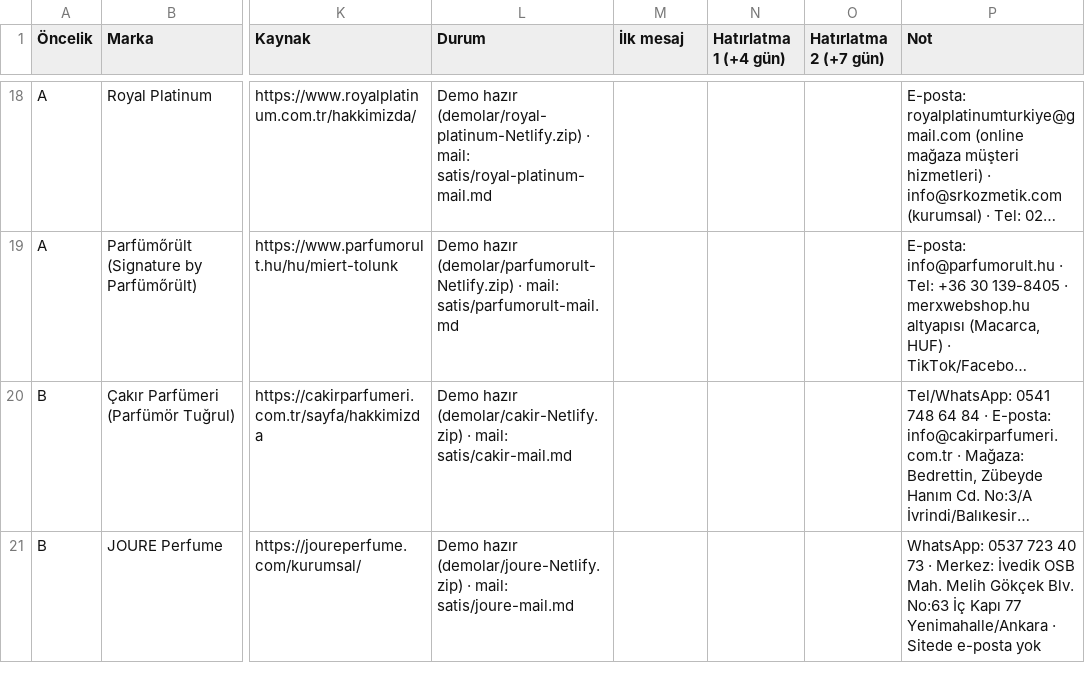
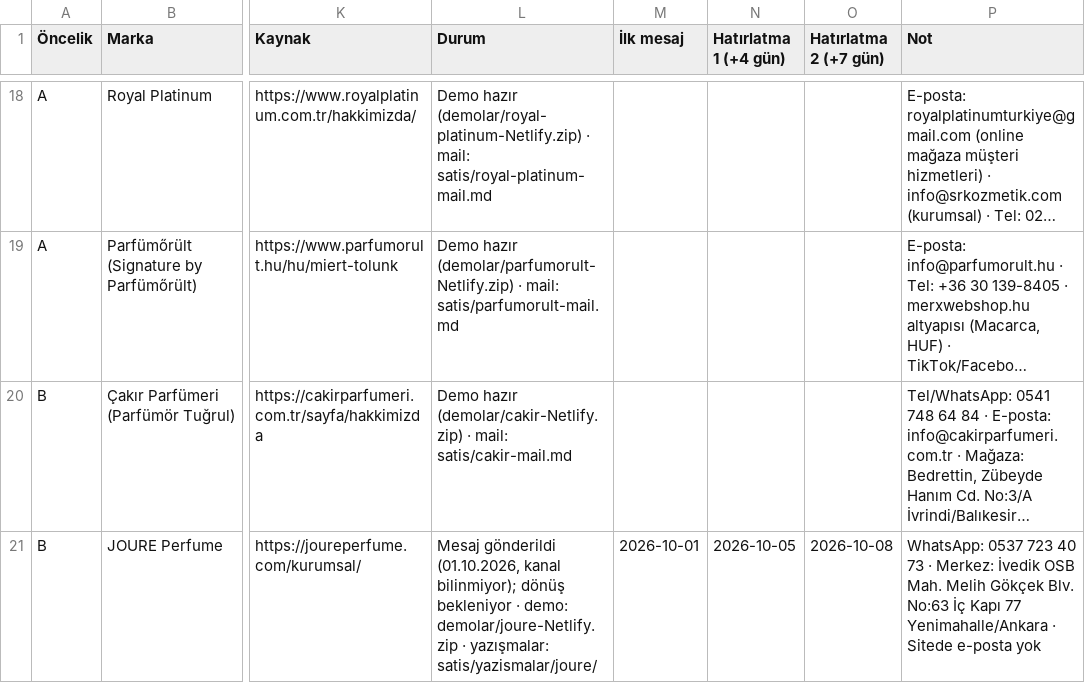
Before and after one commit to berkasengul/analiz, a CSV file: satis/parfum-firmalari.csv, drawn as a sheet; only a part is shown, gaps mark what is left out; long unchanged cells end in …; the diff covers the shown part only; the diff names each change by its address in the sheet, - before the commit and + after, or states it on an @@ line.

```diff
--- a/satis/parfum-firmalari.csv
+++ b/satis/parfum-firmalari.csv
-L21 (Durum): Demo hazır (demolar/joure-Netlify.zip) · mail: satis/joure-mail.md
+L21 (Durum): Mesaj gönderildi (01.10.2026, kanal bilinmiyor); dönüş bekleniyor · demo: demolar/joure-Netlify.zip · yazışmalar: satis/yazismalar/joure/
-M21 (İlk mesaj): (empty)
+M21 (İlk mesaj): 2026-10-01
-N21 (Hatırlatma 1 (+4 gün)): (empty)
+N21 (Hatırlatma 1 (+4 gün)): 2026-10-05
-O21 (Hatırlatma 2 (+7 gün)): (empty)
+O21 (Hatırlatma 2 (+7 gün)): 2026-10-08
```
Also changed, not shown: 17 edited cells elsewhere in this file, 7 other files.
